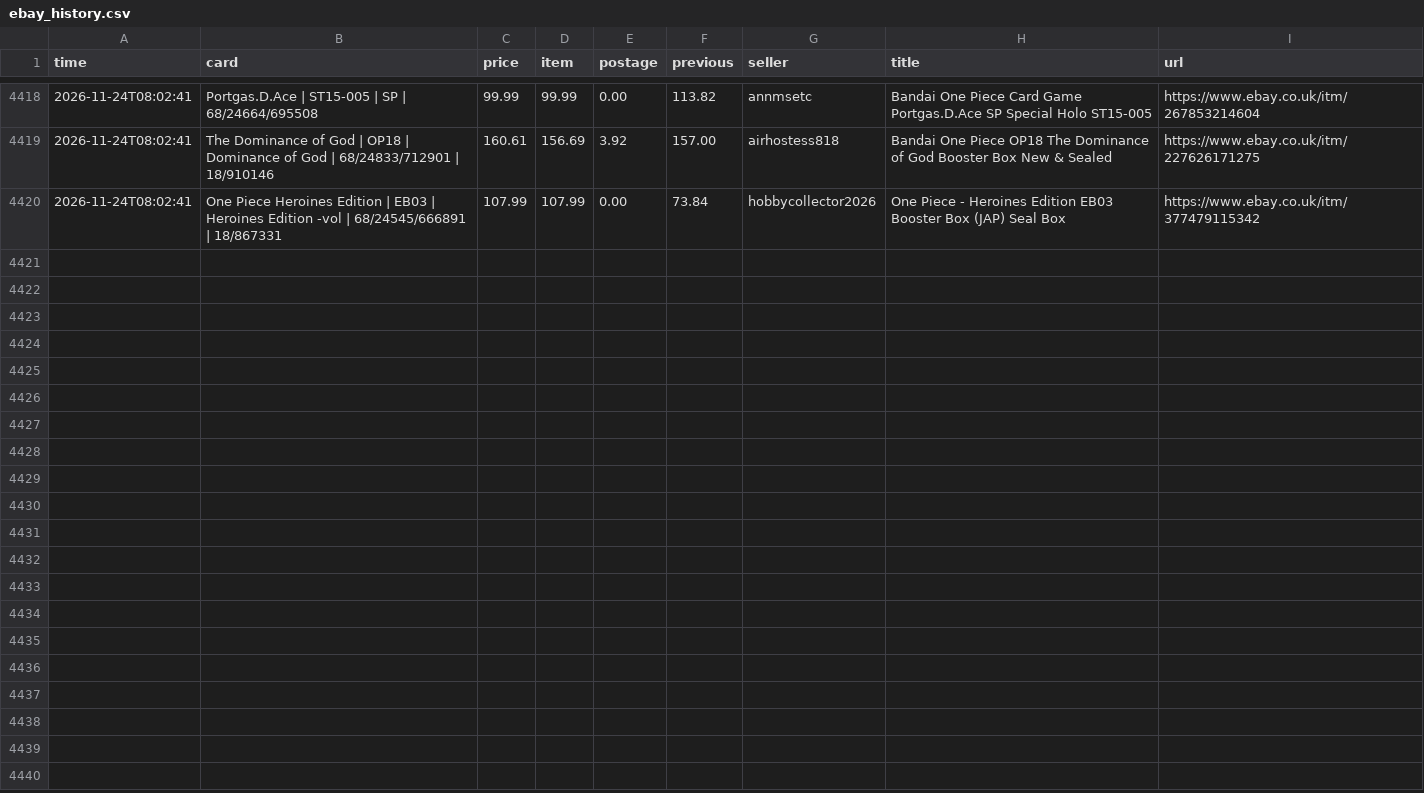
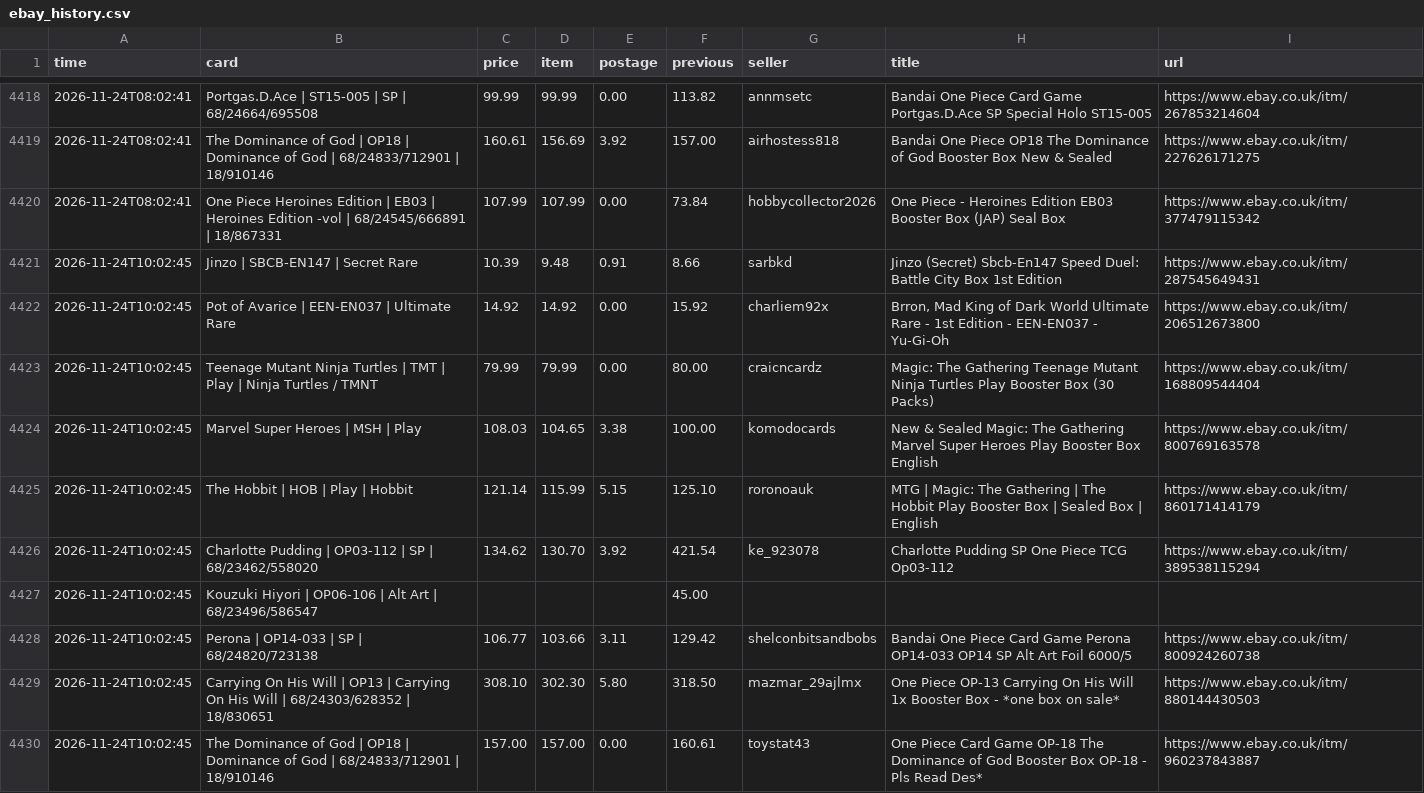
Before and after one commit to nikossapounas2012-dev/ebay-watcher, a CSV file: ebay_history.csv, drawn as a sheet; only a part is shown, gaps mark what is left out.

```diff
--- a/ebay_history.csv
+++ b/ebay_history.csv
@@ -4420 +4420,11 @@ time,card,price,item,postage,previous,seller,title,url
 2026-11-24T08:02:41,One Piece Heroines Edition | EB03 | Heroines Edition -vol | 68/24545/666891 | 18/867331,107.99,107.99,0.00,73.84,hobbycollector2026,One Piece - Heroines Edition EB03 Booster Box (JAP) Seal Box,https://www.ebay.co.uk/itm/377479115342
+2026-11-24T10:02:45,Jinzo | SBCB-EN147 | Secret Rare,10.39,9.48,0.91,8.66,sarbkd,Jinzo (Secret) Sbcb-En147 Speed Duel: Battle City Box 1st Edition,https://www.ebay.co.uk/itm/287545649431
+2026-11-24T10:02:45,Pot of Avarice | EEN-EN037 | Ultimate Rare,14.92,14.92,0.00,15.92,charliem92x,"Brron, Mad King of Dark World Ultimate Rare - 1st Edition - EEN-EN037 - Yu-Gi-Oh",https://www.ebay.co.uk/itm/206512673800
+2026-11-24T10:02:45,Teenage Mutant Ninja Turtles | TMT | Play | Ninja Turtles / TMNT,79.99,79.99,0.00,80.00,craicncardz,Magic: The Gathering Teenage Mutant Ninja Turtles Play Booster Box (30 Packs),https://www.ebay.co.uk/itm/168809544404
+2026-11-24T10:02:45,Marvel Super Heroes | MSH | Play,108.03,104.65,3.38,100.00,komodocards,New & Sealed Magic: The Gathering Marvel Super Heroes Play Booster Box English,https://www.ebay.co.uk/itm/800769163578
+2026-11-24T10:02:45,The Hobbit | HOB | Play | Hobbit,121.14,115.99,5.15,125.10,roronoauk,MTG | Magic: The Gathering | The Hobbit Play Booster Box | Sealed Box | English,https://www.ebay.co.uk/itm/860171414179
+2026-11-24T10:02:45,Charlotte Pudding | OP03-112 | SP | 68/23462/558020,134.62,130.70,3.92,421.54,ke_923078,Charlotte Pudding SP One Piece TCG Op03-112,https://www.ebay.co.uk/itm/389538115294
+2026-11-24T10:02:45,Kouzuki Hiyori | OP06-106 | Alt Art | 68/23496/586547,,,,45.00,,,
+2026-11-24T10:02:45,Perona | OP14-033 | SP | 68/24820/723138,106.77,103.66,3.11,129.42,shelconbitsandbobs,Bandai One Piece Card Game Perona OP14-033 OP14 SP Alt Art Foil 6000/5,https://www.ebay.co.uk/itm/800924260738
+2026-11-24T10:02:45,Carrying On His Will | OP13 | Carrying On His Will | 68/24303/628352 | 18/830651,308.10,302.30,5.80,318.50,mazmar_29ajlmx,One Piece OP-13 Carrying On His Will 1x Booster Box - *one box on sale*,https://www.ebay.co.uk/itm/880144430503
+2026-11-24T10:02:45,The Dominance of God | OP18 | Dominance of God | 68/24833/712901 | 18/910146,157.00,157.00,0.00,160.61,toystat43,One Piece Card Game OP-18 The Dominance of God Booster Box OP-18 - Pls Read Des*,https://www.ebay.co.uk/itm/960237843887
```
Also changed, not shown: 2 other files.
